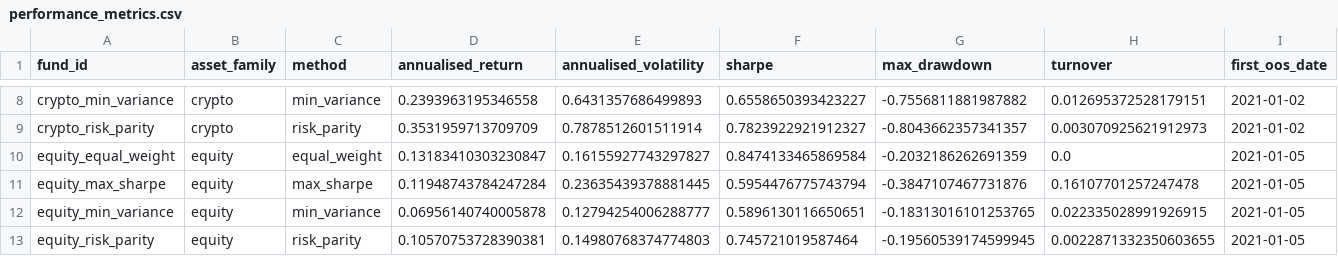
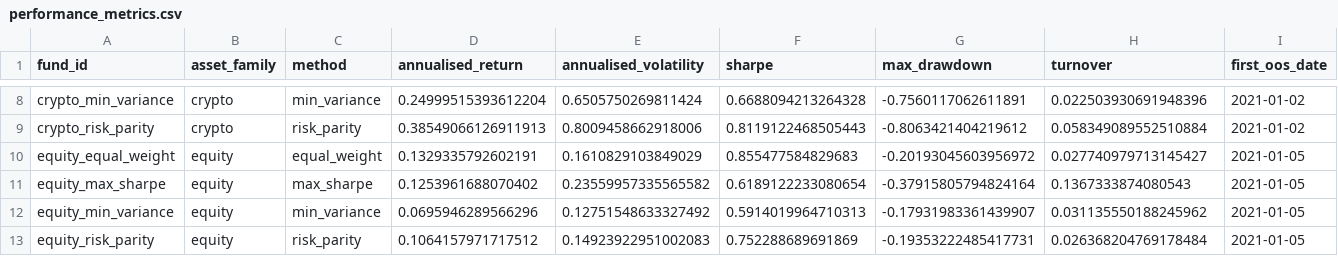
Before and after one commit to RUOYUNWU-ui/z5652591_projectB, a CSV file: results/tables/performance_metrics.csv, drawn as a sheet; only a part is shown, gaps mark what is left out; the diff covers the shown part only; the diff names each change by its address in the sheet, - before the commit and + after, or states it on an @@ line.

```diff
--- a/results/tables/performance_metrics.csv
+++ b/results/tables/performance_metrics.csv
-D8 (annualised_return): 0.2393963195346558
+D8 (annualised_return): 0.24999515393612204
-E8 (annualised_volatility): 0.6431357686499893
+E8 (annualised_volatility): 0.6505750269811424
-F8 (sharpe): 0.6558650393423227
+F8 (sharpe): 0.6688094213264328
-G8 (max_drawdown): -0.7556811881987882
+G8 (max_drawdown): -0.7560117062611891
-H8 (turnover): 0.012695372528179151
+H8 (turnover): 0.022503930691948396
-D9 (annualised_return): 0.3531959713709709
+D9 (annualised_return): 0.38549066126911913
-E9 (annualised_volatility): 0.7878512601511914
+E9 (annualised_volatility): 0.8009458662918006
-F9 (sharpe): 0.7823922921912327
+F9 (sharpe): 0.8119122468505443
-G9 (max_drawdown): -0.8043662357341357
+G9 (max_drawdown): -0.8063421404219612
-H9 (turnover): 0.003070925621912973
+H9 (turnover): 0.058349089552510884
-D10 (annualised_return): 0.13183410303230847
+D10 (annualised_return): 0.1329335792602191
-E10 (annualised_volatility): 0.16155927743297827
+E10 (annualised_volatility): 0.1610829103849029
-F10 (sharpe): 0.8474133465869584
+F10 (sharpe): 0.855477584829683
-G10 (max_drawdown): -0.2032186262691359
+G10 (max_drawdown): -0.20193045603956972
-H10 (turnover): 0.0
+H10 (turnover): 0.027740979713145427
-D11 (annualised_return): 0.11948743784247284
+D11 (annualised_return): 0.1253961688070402
-E11 (annualised_volatility): 0.23635439378881445
+E11 (annualised_volatility): 0.23559957335565582
-F11 (sharpe): 0.5954476775743794
+F11 (sharpe): 0.6189122233080654
-G11 (max_drawdown): -0.3847107467731876
+G11 (max_drawdown): -0.37915805794824164
-H11 (turnover): 0.16107701257247478
+H11 (turnover): 0.1367333874080543
-D12 (annualised_return): 0.06956140740005878
+D12 (annualised_return): 0.0695946289566296
-E12 (annualised_volatility): 0.12794254006288777
+E12 (annualised_volatility): 0.12751548633327492
-F12 (sharpe): 0.5896130116650651
+F12 (sharpe): 0.5914019964710313
-G12 (max_drawdown): -0.18313016101253765
+G12 (max_drawdown): -0.17931983361439907
-H12 (turnover): 0.022335028991926915
+H12 (turnover): 0.031135550188245962
-D13 (annualised_return): 0.10570753728390381
+D13 (annualised_return): 0.1064157971717512
-E13 (annualised_volatility): 0.14980768374774803
+E13 (annualised_volatility): 0.14923922951002083
-F13 (sharpe): 0.745721019587464
+F13 (sharpe): 0.752288689691869
-G13 (max_drawdown): -0.19560539174599945
+G13 (max_drawdown): -0.19353222485417731
-H13 (turnover): 0.0022871332350603655
+H13 (turnover): 0.026368204769178484
```
Also changed, not shown: 30 edited cells elsewhere in this file, results/data/fusion_returns.csv, results/data/shrinkage_fund_returns.csv, 39 other files.
